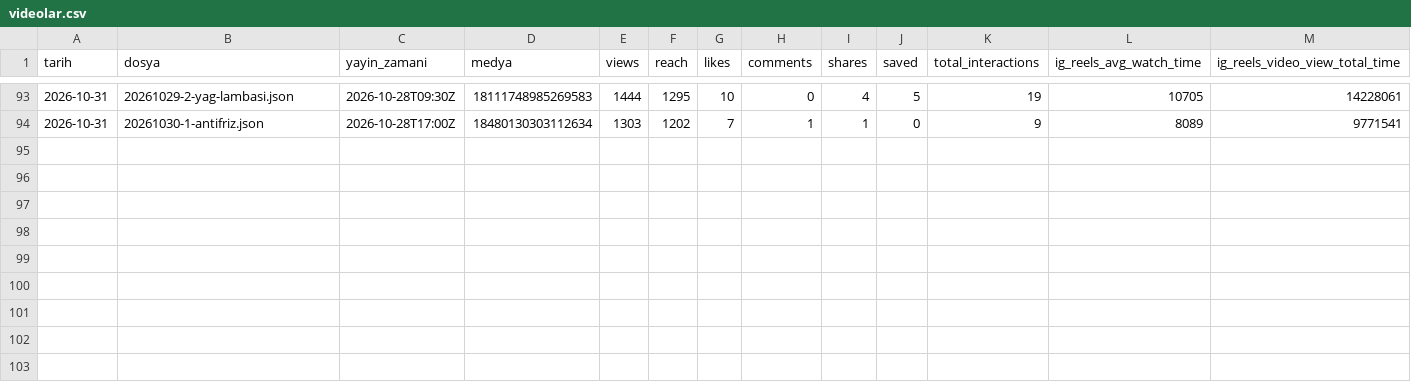
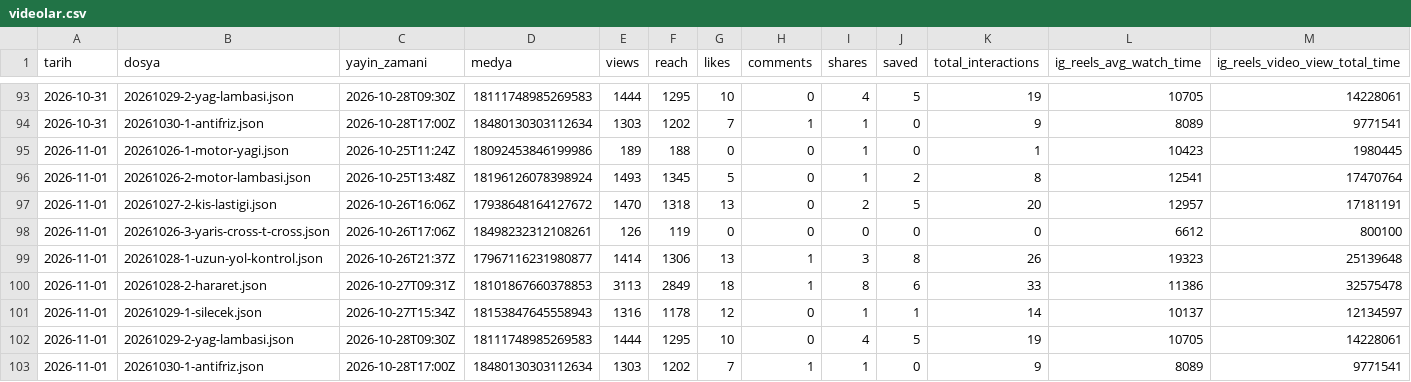
Before and after one commit to aitbamca/viteskop, a CSV file: veriler/videolar.csv, drawn as a sheet; only a part is shown, gaps mark what is left out; the diff names each change by its address in the sheet, - before the commit and + after, or states it on an @@ line.

```diff
--- a/veriler/videolar.csv
+++ b/veriler/videolar.csv
+row 95: 2026-11-01 | 20261026-1-motor-yagi.json | 2026-10-25T11:24Z | 18092453846199986 | 189 | 188 | 0 | 0 | 1 | 0 | 1 | 10423 | 1980445
+row 96: 2026-11-01 | 20261026-2-motor-lambasi.json | 2026-10-25T13:48Z | 18196126078398924 | 1493 | 1345 | 5 | 0 | 1 | 2 | 8 | 12541 | 17470764
+row 97: 2026-11-01 | 20261027-2-kis-lastigi.json | 2026-10-26T16:06Z | 17938648164127672 | 1470 | 1318 | 13 | 0 | 2 | 5 | 20 | 12957 | 17181191
+row 98: 2026-11-01 | 20261026-3-yaris-cross-t-cross.json | 2026-10-26T17:06Z | 18498232312108261 | 126 | 119 | 0 | 0 | 0 | 0 | 0 | 6612 | 800100
+row 99: 2026-11-01 | 20261028-1-uzun-yol-kontrol.json | 2026-10-26T21:37Z | 17967116231980877 | 1414 | 1306 | 13 | 1 | 3 | 8 | 26 | 19323 | 25139648
+row 100: 2026-11-01 | 20261028-2-hararet.json | 2026-10-27T09:31Z | 18101867660378853 | 3113 | 2849 | 18 | 1 | 8 | 6 | 33 | 11386 | 32575478
+row 101: 2026-11-01 | 20261029-1-silecek.json | 2026-10-27T15:34Z | 18153847645558943 | 1316 | 1178 | 12 | 0 | 1 | 1 | 14 | 10137 | 12134597
+row 102: 2026-11-01 | 20261029-2-yag-lambasi.json | 2026-10-28T09:30Z | 18111748985269583 | 1444 | 1295 | 10 | 0 | 4 | 5 | 19 | 10705 | 14228061
+row 103: 2026-11-01 | 20261030-1-antifriz.json | 2026-10-28T17:00Z | 18480130303112634 | 1303 | 1202 | 7 | 1 | 1 | 0 | 9 | 8089 | 9771541
```
Also changed, not shown: veriler/hesap.csv.
